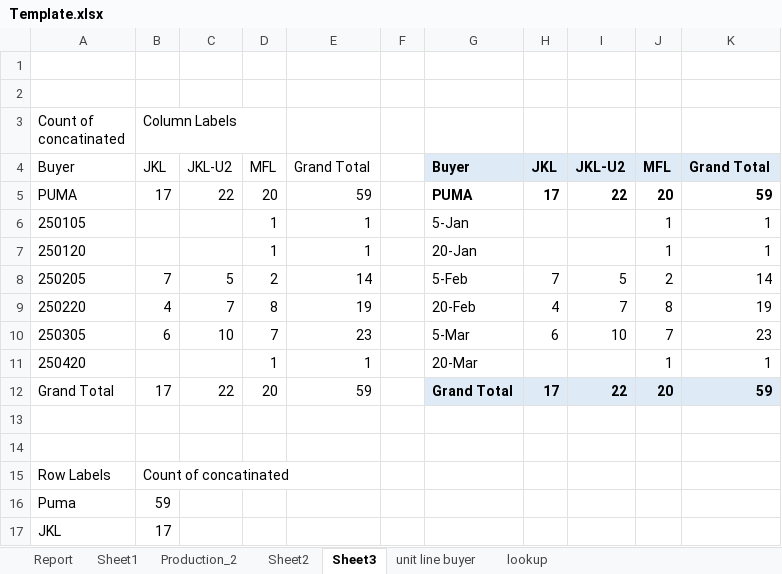
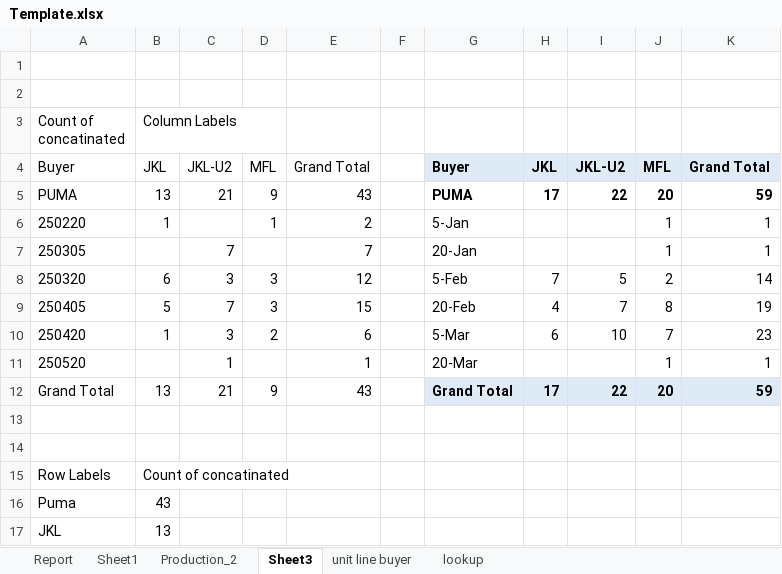
Before and after one commit to mahfuz-31/Buyer-wise-running-sewing-line, an Excel workbook: Template.xlsx, sheet Sheet3, drawn as a sheet; only a part is shown; values as stored, in another font and other column widths than the file's, no borders; removed rows and columns are numbered as before the commit, all else as after; the diff covers the shown part only; the diff names each change by its address in the sheet, - before the commit and + after, or states it on an @@ line.

```diff
--- a/Template.xlsx (sheet Sheet3)
+++ b/Template.xlsx (sheet Sheet3)
-sheet tab: Sheet2
-B5 (Column Labels): 17
+B5 (Column Labels): 13
-C5: 22
+C5: 21
-D5: 20
+D5: 9
-E5: 59
+E5: 43
-A6 (Count of concatinated): 250105
+A6 (Count of concatinated): 250220
-B6 (Column Labels): (empty)
+B6 (Column Labels): 1
-E6: 1
+E6: 2
-row 7: 250120 |  |  | 1 | 1 |  | 20-Jan |  |  | 1 | 1
-row 8: 250205 | 7 | 5 | 2 | 14 |  | 5-Feb | 7 | 5 | 2 | 14
+row 7: 250305 |  | 7 |  | 7 |  | 20-Jan |  |  | 1 | 1
+row 8: 250320 | 6 | 3 | 3 | 12 |  | 5-Feb | 7 | 5 | 2 | 14
-A9 (Count of concatinated): 250220
+A9 (Count of concatinated): 250405
-B9 (Column Labels): 4
+B9 (Column Labels): 5
-D9: 8
+D9: 3
-E9: 19
+E9: 15
-row 10: 250305 | 6 | 10 | 7 | 23 |  | 5-Mar | 6 | 10 | 7 | 23
-B10 (Column Labels): (empty)
+B10 (Column Labels): 1
-C10: (empty)
+C10: 3
-D10: 1
+D10: 2
-E10: 1
+E10: 6
-G10: 20-Mar
+G10: 5-Mar
-H10: (empty)
+H10: 6
-I10: (empty)
+I10: 10
-J10: 1
+J10: 7
-K10: 1
+K10: 23
+row 11: 250520 |  | 1 |  | 1 |  | 20-Mar |  |  | 1 | 1
-B12 (Column Labels): 17
+B12 (Column Labels): 13
-C12: 22
+C12: 21
-D12: 20
+D12: 9
-E12: 59
+E12: 43
-B16 (Column Labels): 59
+B16 (Column Labels): 43
-B17 (Column Labels): 17
+B17 (Column Labels): 13
```
Also changed, not shown: 7 added rows, 20 removed rows and 34 edited cells elsewhere in this sheet, sheet unit line buyer, sheet Sheet1, sheet Report, sheet Production_2, sheet lookup, formulas that keep their value, hidden cells, 5 other files.
